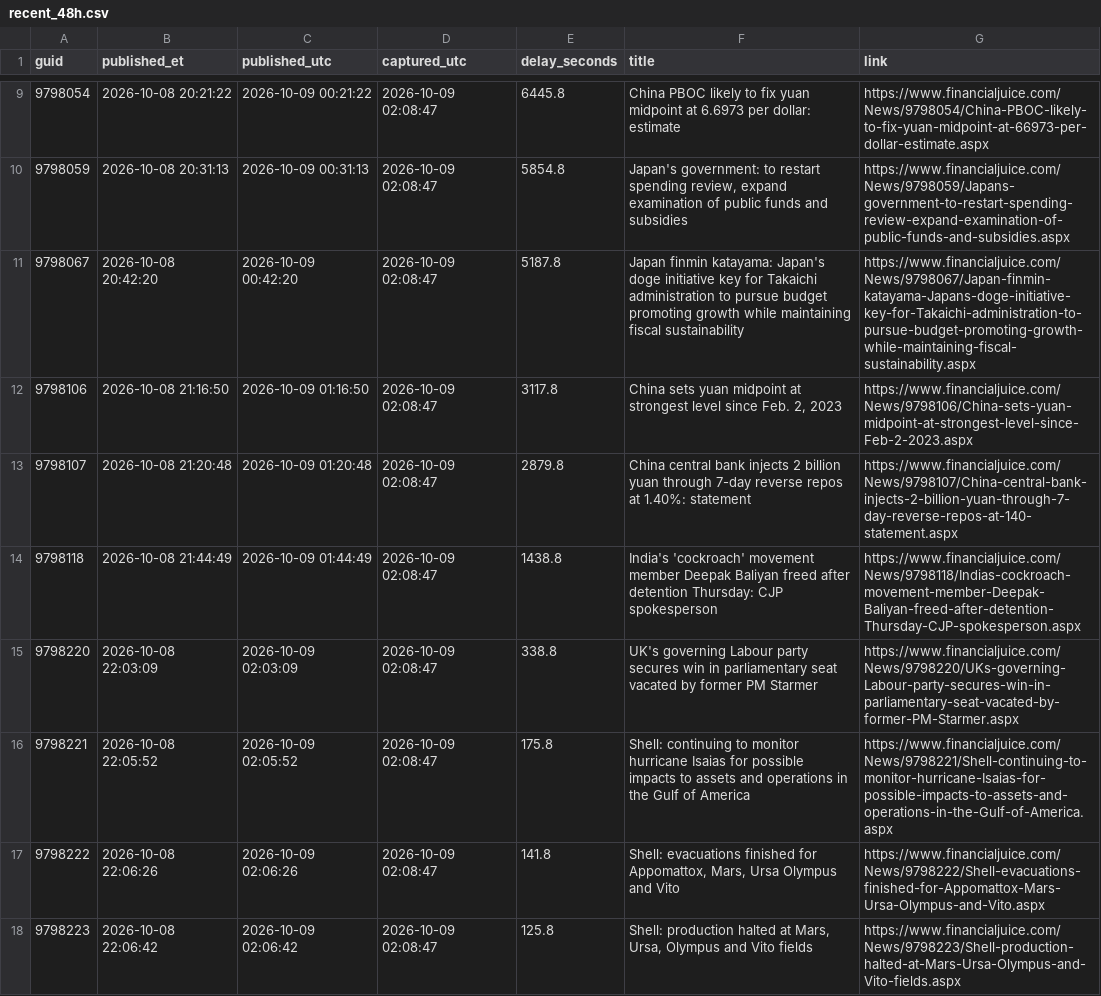
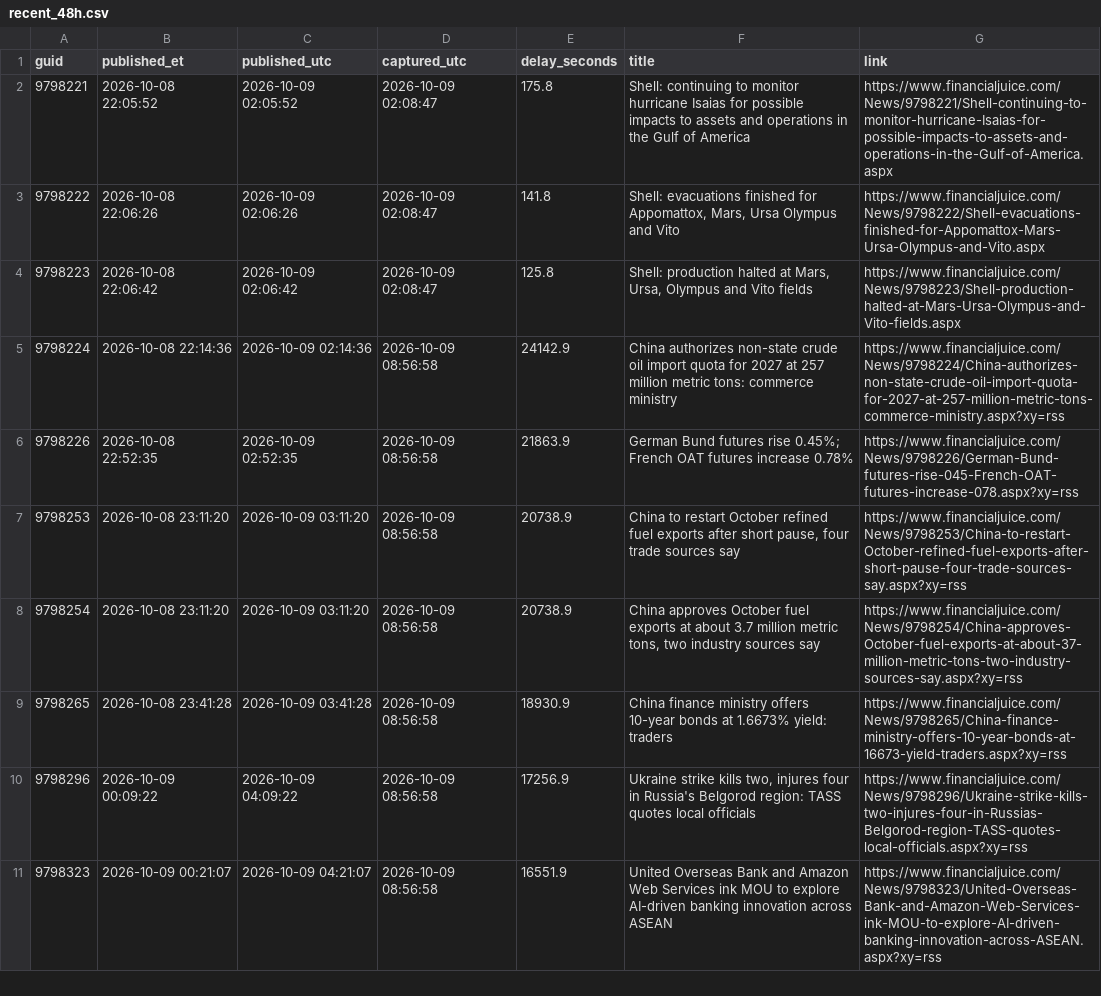
Before and after one commit to marcusa23-a11y/fj, a CSV file: recent_48h.csv, drawn as a sheet; only a part is shown, gaps mark what is left out; the shorter side is filled out with more unchanged rows; removed rows and columns are numbered as before the commit, all else as after; the diff covers the shown part only; the diff names each change by its address in the sheet, - before the commit and + after, or states it on an @@ line.

```diff
--- a/recent_48h.csv
+++ b/recent_48h.csv
-row 9: 9798054 | 2026-10-08 20:21:22 | 2026-10-09 00:21:22 | 2026-10-09 02:08:47 | 6445.8 | China PBOC likely to fix yuan midpoint at 6.6973 per dollar: estimate | https://www.financialjuice.com/News/9798054/China-PBOC-likely-to-fix-yuan-midpoint-at-66973-per-dollar-estimate.aspx
-row 10: 9798059 | 2026-10-08 20:31:13 | 2026-10-09 00:31:13 | 2026-10-09 02:08:47 | 5854.8 | Japan's government: to restart spending review, expand examination of public funds and subsidies | https://www.financialjuice.com/News/9798059/Japans-government-to-restart-spending-review-expand-examination-of-public-funds-and-subsidies.aspx
-row 11: 9798067 | 2026-10-08 20:42:20 | 2026-10-09 00:42:20 | 2026-10-09 02:08:47 | 5187.8 | Japan finmin katayama: Japan's doge initiative key for Takaichi administration to pursue budget promoting growth while maintaining fiscal sustainability | https://www.financialjuice.com/News/9798067/Japan-finmin-katayama-Japans-doge-initiative-key-for-Takaichi-administration-to-pursue-budget-promoting-growth-while-maintaining-fiscal-sustainability.aspx
-row 12: 9798106 | 2026-10-08 21:16:50 | 2026-10-09 01:16:50 | 2026-10-09 02:08:47 | 3117.8 | China sets yuan midpoint at strongest level since Feb. 2, 2023 | https://www.financialjuice.com/News/9798106/China-sets-yuan-midpoint-at-strongest-level-since-Feb-2-2023.aspx
-row 13: 9798107 | 2026-10-08 21:20:48 | 2026-10-09 01:20:48 | 2026-10-09 02:08:47 | 2879.8 | China central bank injects 2 billion yuan through 7-day reverse repos at 1.40%: statement | https://www.financialjuice.com/News/9798107/China-central-bank-injects-2-billion-yuan-through-7-day-reverse-repos-at-140-statement.aspx
-row 14: 9798118 | 2026-10-08 21:44:49 | 2026-10-09 01:44:49 | 2026-10-09 02:08:47 | 1438.8 | India's 'cockroach' movement member Deepak Baliyan freed after detention Thursday: CJP spokesperson | https://www.financialjuice.com/News/9798118/Indias-cockroach-movement-member-Deepak-Baliyan-freed-after-detention-Thursday-CJP-spokesperson.aspx
-row 15: 9798220 | 2026-10-08 22:03:09 | 2026-10-09 02:03:09 | 2026-10-09 02:08:47 | 338.8 | UK's governing Labour party secures win in parliamentary seat vacated by former PM Starmer | https://www.financialjuice.com/News/9798220/UKs-governing-Labour-party-secures-win-in-parliamentary-seat-vacated-by-former-PM-Starmer.aspx
```
Also changed, not shown: 10 added rows and 7 removed rows elsewhere in this file, daily/2026-10-10.csv, index.csv, 1 other file.
